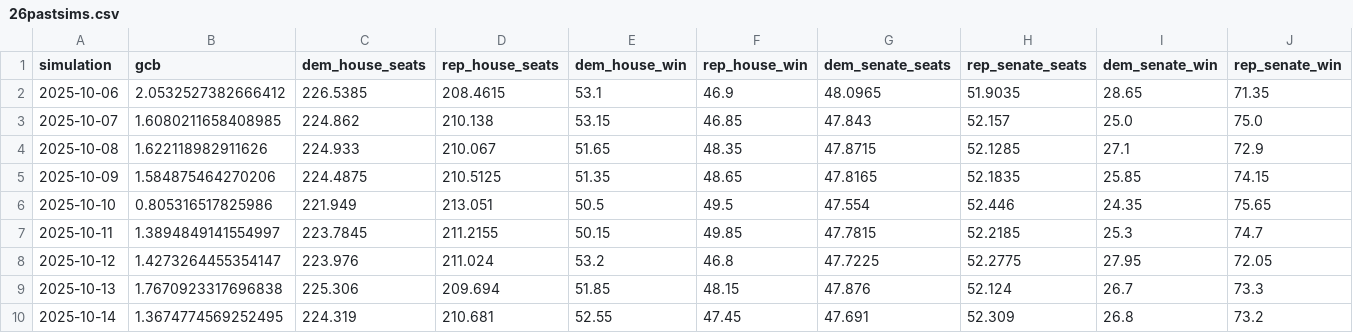
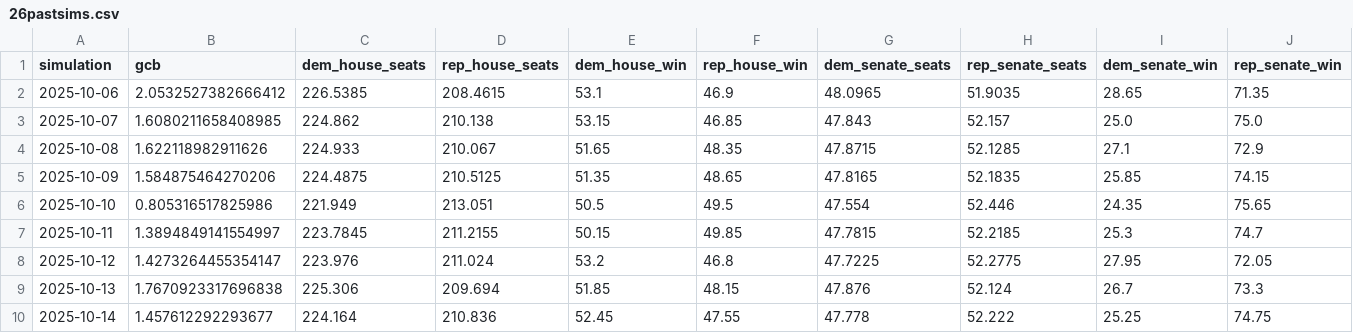
Before and after one commit to MapWiseResearch/forecast_data, a CSV file: 26midterms/26pastsims.csv, drawn as a sheet.

```diff
--- a/26midterms/26pastsims.csv
+++ b/26midterms/26pastsims.csv
@@ -9,2 +9,2 @@ simulation,gcb,dem_house_seats,rep_house_seats,dem_house_win,rep_house_win,dem_s
 2025-10-13,1.7670923317696838,225.306,209.694,51.85,48.15,47.876,52.124,26.7,73.3
-2025-10-14,1.3674774569252495,224.319,210.681,52.55,47.45,47.691,52.309,26.8,73.2
+2025-10-14,1.457612292293677,224.164,210.836,52.45,47.55,47.778,52.222,25.25,74.75
```
Also changed, not shown: 26midterms/26currentsim.csv, 26midterms/26sims.csv, 1 other file.
